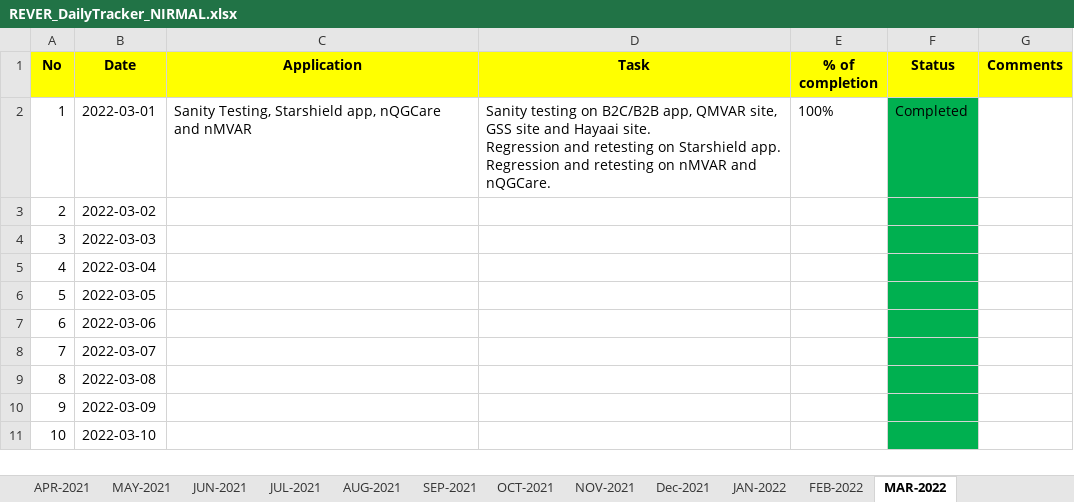
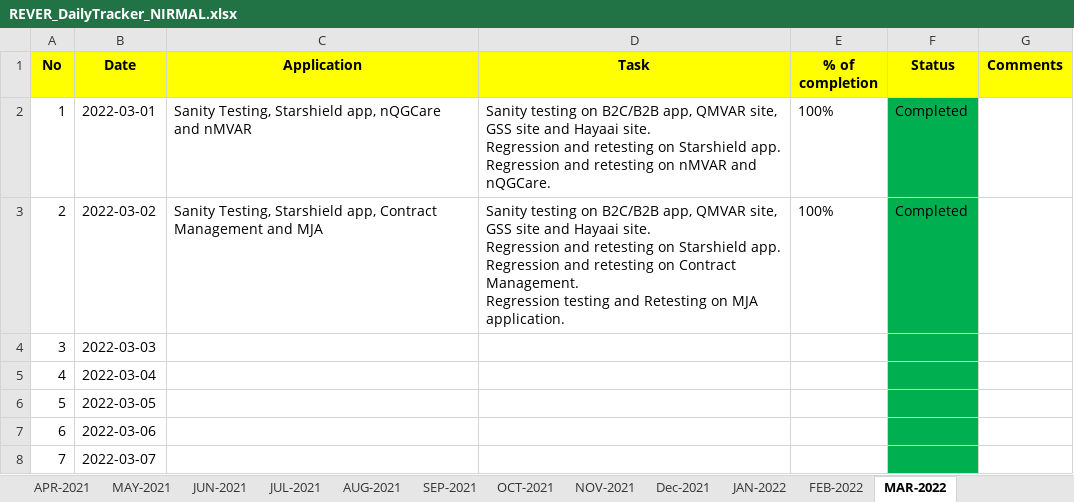
Before and after one commit to RIGELSOFTSINGAPORE/DailyTracker, an Excel workbook: REVER_DailyTracker_NIRMAL.xlsx, sheet MAR-2022, drawn as a sheet; only a part is shown; the shorter side is filled out with more unchanged rows; values as stored, in another font and other column widths than the file's, no borders; ↵ is a line break in a cell; the diff names each change by its address in the sheet, - before the commit and + after, or states it on an @@ line.

Commit message:
Add files via upload

```diff
--- a/REVER_DailyTracker_NIRMAL.xlsx (sheet MAR-2022)
+++ b/REVER_DailyTracker_NIRMAL.xlsx (sheet MAR-2022)
-C3 (Application): (empty)
+C3 (Application): Sanity Testing, Starshield app, Contract Management and MJA
-D3 (Task): (empty)
+D3 (Task): Sanity testing on B2C/B2B app, QMVAR site, GSS site and Hayaai site. ↵ Regression and retesting on Starshield app. ↵ Regression and retesting on Contract Management. ↵ Regression testing and Retesting on MJA application.
-E3 (% of completion): (empty)
+E3 (% of completion): 100%
-F3 (Status): (empty)
+F3 (Status): Completed
```
